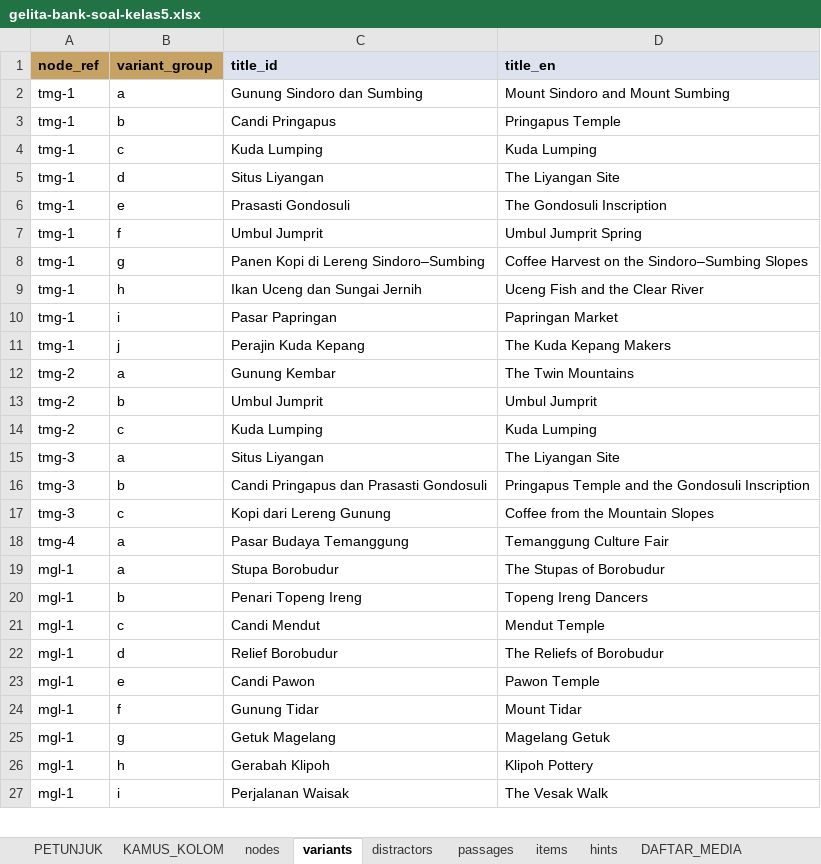
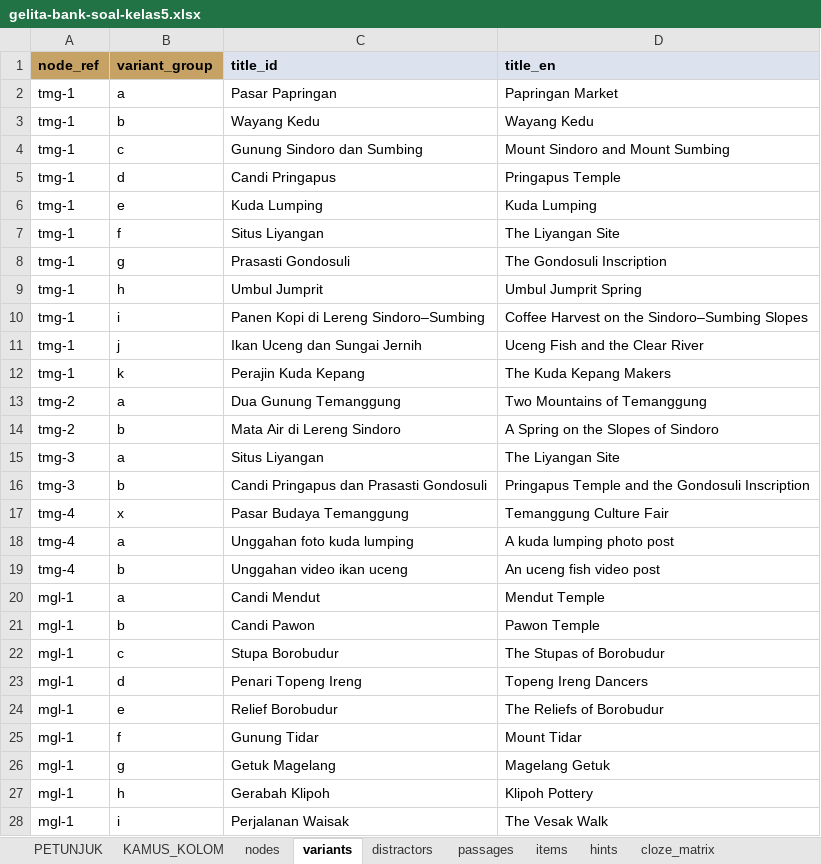
Before and after one commit to arumiforge/gelita, an Excel workbook: docs/bank-soal/gelita-bank-soal-kelas5.xlsx, sheet variants, drawn as a sheet; only a part is shown; values as stored, in another font and other column widths than the file's, no borders; removed rows and columns are numbered as before the commit, all else as after; the diff covers the shown part only; the diff names each change by its address in the sheet, - before the commit and + after, or states it on an @@ line.

Commit message:
WIP part 5: workbook guide and builder for the new sheets; workbook rebuilt

```diff
--- a/docs/bank-soal/gelita-bank-soal-kelas5.xlsx (sheet variants)
+++ b/docs/bank-soal/gelita-bank-soal-kelas5.xlsx (sheet variants)
+sheet tab: cloze_matrix
+row 2: tmg-1 | a | Pasar Papringan | Papringan Market
+row 3: tmg-1 | b | Wayang Kedu | Wayang Kedu
-B4 (variant_group): a
+B4 (variant_group): c
-B5 (variant_group): b
+B5 (variant_group): d
-B6 (variant_group): c
+B6 (variant_group): e
-B7 (variant_group): d
+B7 (variant_group): f
-B8 (variant_group): e
+B8 (variant_group): g
-B9 (variant_group): f
+B9 (variant_group): h
-B10 (variant_group): g
+B10 (variant_group): i
-B11 (variant_group): h
+B11 (variant_group): j
-row 10: tmg-1 | i | Pasar Papringan | Papringan Market
-B12 (variant_group): j
+B12 (variant_group): k
-C13 (title_id): Gunung Kembar
+C13 (title_id): Dua Gunung Temanggung
-D13 (title_en): The Twin Mountains
+D13 (title_en): Two Mountains of Temanggung
-C14 (title_id): Umbul Jumprit
+C14 (title_id): Mata Air di Lereng Sindoro
-D14 (title_en): Umbul Jumprit
+D14 (title_en): A Spring on the Slopes of Sindoro
-row 14: tmg-2 | c | Kuda Lumping | Kuda Lumping
-row 17: tmg-3 | c | Kopi dari Lereng Gunung | Coffee from the Mountain Slopes
-B17 (variant_group): a
+B17 (variant_group): x
+row 18: tmg-4 | a | Unggahan foto kuda lumping | A kuda lumping photo post
+row 19: tmg-4 | b | Unggahan video ikan uceng | An uceng fish video post
+row 20: mgl-1 | a | Candi Mendut | Mendut Temple
+row 21: mgl-1 | b | Candi Pawon | Pawon Temple
-B22 (variant_group): a
+B22 (variant_group): c
-B23 (variant_group): b
+B23 (variant_group): d
-row 21: mgl-1 | c | Candi Mendut | Mendut Temple
-B24 (variant_group): d
+B24 (variant_group): e
-row 23: mgl-1 | e | Candi Pawon | Pawon Temple
```
Also changed, not shown: 6 added rows, 6 removed rows and 16 edited cells elsewhere in this sheet, sheet items, sheet KAMUS_KOLOM, sheet PETUNJUK, sheet DAFTAR_MEDIA, sheet passages, sheet nodes, 2 more sheets, other sheet tabs, 2 other files.
